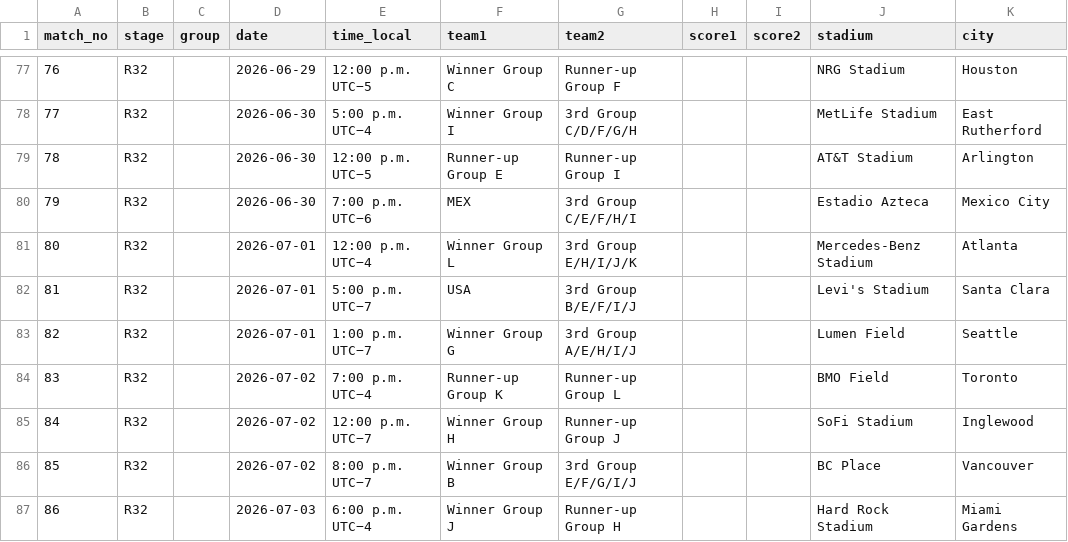
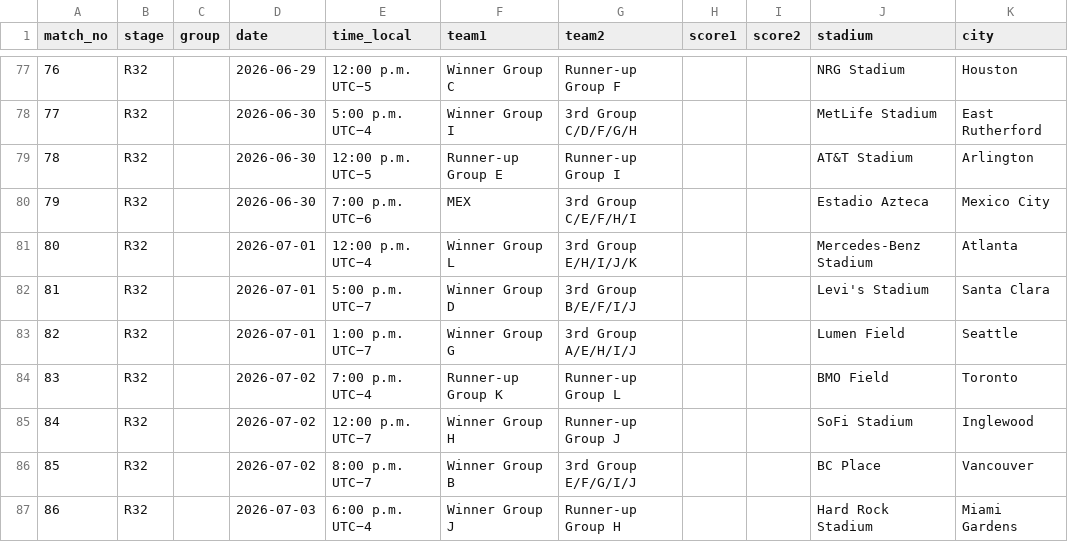
Before and after one commit to scalonico/mundial26, a CSV file: data/wc2026_matches.csv, drawn as a sheet; only a part is shown, gaps mark what is left out.

```diff
--- a/data/wc2026_matches.csv
+++ b/data/wc2026_matches.csv
@@ -81,3 +81,3 @@ match_no,stage,group,date,time_local,team1,team2,score1,score2,stadium,city
 80,R32,,2026-07-01,12:00 p.m. UTC−4,Winner Group L,3rd Group E/H/I/J/K,,,Mercedes-Benz Stadium,Atlanta
-81,R32,,2026-07-01,5:00 p.m. UTC−7,USA,3rd Group B/E/F/I/J,,,Levi's Stadium,Santa Clara
+81,R32,,2026-07-01,5:00 p.m. UTC−7,Winner Group D,3rd Group B/E/F/I/J,,,Levi's Stadium,Santa Clara
 82,R32,,2026-07-01,1:00 p.m. UTC−7,Winner Group G,3rd Group A/E/H/I/J,,,Lumen Field,Seattle
```
